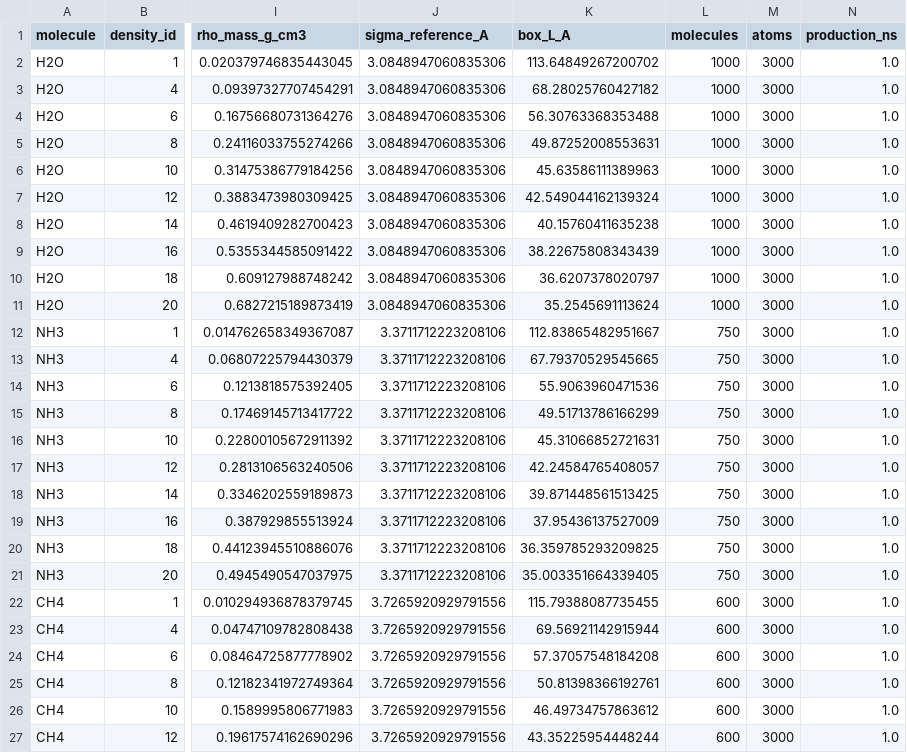
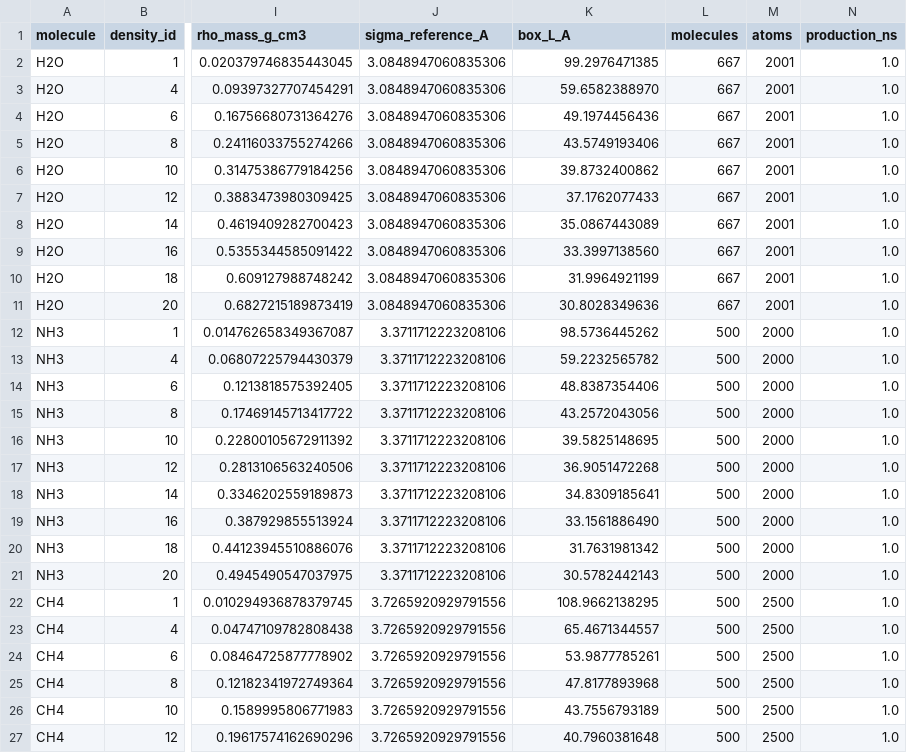
Before and after one commit to Yong-Q/test, a CSV file: docs/reports/SIX_MOLECULE_MACELES_PRL_PLAN_20261030/states_10_per_molecule.csv, drawn as a sheet; only a part is shown, gaps mark what is left out; the diff covers the shown part only; the diff names each change by its address in the sheet, - before the commit and + after, or states it on an @@ line.

Commit message:
采样流程: 修正PRL温度/密度换算 + 分子朝向输出 + 轨迹力记录
- README/密度清单: T=1.55→1.524 Tc, ρ/ρc=0.2-2.2→0.063-2.12
- make_density_scan: NMOL 667/500分子, T=2/1.312*Tc, 均匀ρ*间隔
- les_c1c2: dump 加 fx fy fz
- scan_analysis: 分子朝向 orient_axis/theta/phi 输出 profiles.npz

```diff
--- a/docs/reports/SIX_MOLECULE_MACELES_PRL_PLAN_20261030/states_10_per_molecule.csv
+++ b/docs/reports/SIX_MOLECULE_MACELES_PRL_PLAN_20261030/states_10_per_molecule.csv
-K2 (box_L_A): 113.64849267200702
+K2 (box_L_A): 99.2976471385
-L2:L11 (molecules): 1000
+L2:L11 (molecules): 667
-M2:M11 (atoms): 3000
+M2:M11 (atoms): 2001
-K3 (box_L_A): 68.28025760427182
+K3 (box_L_A): 59.6582388970
-K4 (box_L_A): 56.30763368353488
+K4 (box_L_A): 49.1974456436
-K5 (box_L_A): 49.87252008553631
+K5 (box_L_A): 43.5749193406
-K6 (box_L_A): 45.63586111389963
+K6 (box_L_A): 39.8732400862
-K7 (box_L_A): 42.549044162139324
+K7 (box_L_A): 37.1762077433
-K8 (box_L_A): 40.15760411635238
+K8 (box_L_A): 35.0867443089
-K9 (box_L_A): 38.22675808343439
+K9 (box_L_A): 33.3997138560
-K10 (box_L_A): 36.6207378020797
+K10 (box_L_A): 31.9964921199
-K11 (box_L_A): 35.2545691113624
+K11 (box_L_A): 30.8028349636
-K12 (box_L_A): 112.83865482951667
+K12 (box_L_A): 98.5736445262
-L12:L21 (molecules): 750
+L12:L21 (molecules): 500
-M12:M21 (atoms): 3000
+M12:M21 (atoms): 2000
-K13 (box_L_A): 67.79370529545665
+K13 (box_L_A): 59.2232565782
-K14 (box_L_A): 55.9063960471536
+K14 (box_L_A): 48.8387354406
-K15 (box_L_A): 49.51713786166299
+K15 (box_L_A): 43.2572043056
-K16 (box_L_A): 45.31066852721631
+K16 (box_L_A): 39.5825148695
-K17 (box_L_A): 42.24584765408057
+K17 (box_L_A): 36.9051472268
-K18 (box_L_A): 39.871448561513425
+K18 (box_L_A): 34.8309185641
-K19 (box_L_A): 37.95436137527009
+K19 (box_L_A): 33.1561886490
-K20 (box_L_A): 36.359785293209825
+K20 (box_L_A): 31.7631981342
-K21 (box_L_A): 35.003351664339405
+K21 (box_L_A): 30.5782442143
-K22 (box_L_A): 115.79388087735455
+K22 (box_L_A): 108.9662138295
-L22:L27 (molecules): 600
+L22:L27 (molecules): 500
-M22:M27 (atoms): 3000
+M22:M27 (atoms): 2500
-K23 (box_L_A): 69.56921142915944
+K23 (box_L_A): 65.4671344557
-K24 (box_L_A): 57.37057548184208
+K24 (box_L_A): 53.9877785261
-K25 (box_L_A): 50.81398366192761
+K25 (box_L_A): 47.8177893968
-K26 (box_L_A): 46.49734757863612
+K26 (box_L_A): 43.7556793189
-K27 (box_L_A): 43.35225954448244
+K27 (box_L_A): 40.7960381648
```
Also changed, not shown: 82 edited cells elsewhere in this file, 4 other files.
